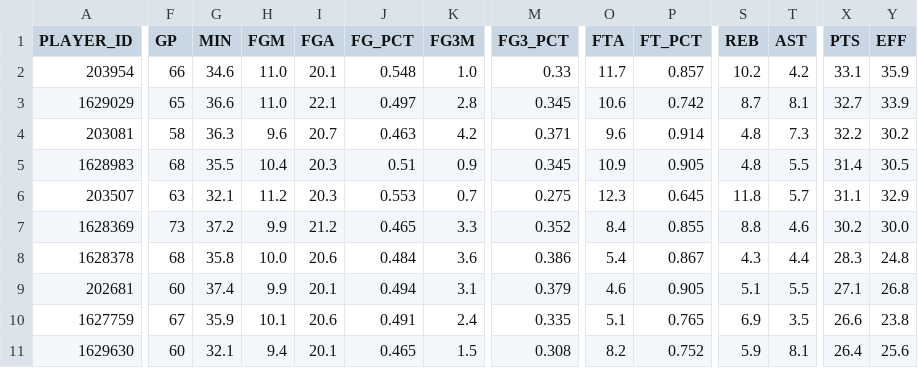
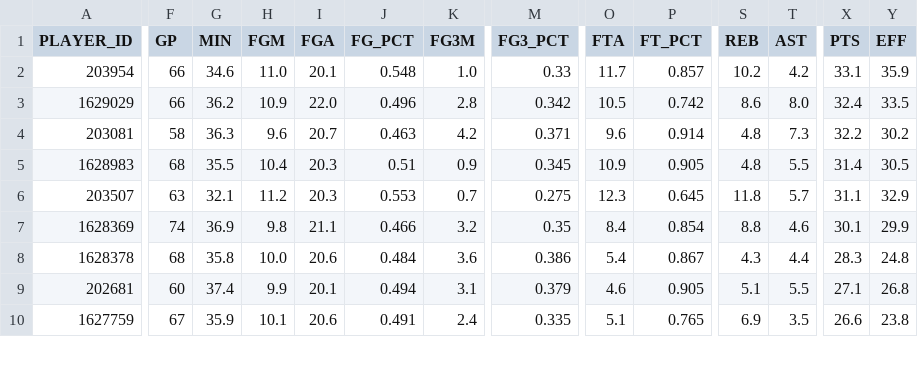
Before and after one commit to penborter/nba-data, a CSV file: data/dynamic/NBA_Leaders_PTSPerGame.csv, drawn as a sheet; only a part is shown, gaps mark what is left out; removed rows and columns are numbered as before the commit, all else as after; rows hold the shown columns only; the diff covers the shown part only; the diff names each change by its address in the sheet, - before the commit and + after, or states it on an @@ line.

```diff
--- a/data/dynamic/NBA_Leaders_PTSPerGame.csv
+++ b/data/dynamic/NBA_Leaders_PTSPerGame.csv
-F3 (GP): 65
+F3 (GP): 66
-G3 (MIN): 36.6
+G3 (MIN): 36.2
-H3 (FGM): 11.0
+H3 (FGM): 10.9
-I3 (FGA): 22.1
+I3 (FGA): 22.0
-J3 (FG_PCT): 0.497
+J3 (FG_PCT): 0.496
-M3 (FG3_PCT): 0.345
+M3 (FG3_PCT): 0.342
-O3 (FTA): 10.6
+O3 (FTA): 10.5
-S3 (REB): 8.7
+S3 (REB): 8.6
-T3 (AST): 8.1
+T3 (AST): 8.0
-X3 (PTS): 32.7
+X3 (PTS): 32.4
-Y3 (EFF): 33.9
+Y3 (EFF): 33.5
-F7 (GP): 73
+F7 (GP): 74
-G7 (MIN): 37.2
+G7 (MIN): 36.9
-H7 (FGM): 9.9
+H7 (FGM): 9.8
-I7 (FGA): 21.2
+I7 (FGA): 21.1
-J7 (FG_PCT): 0.465
+J7 (FG_PCT): 0.466
-K7 (FG3M): 3.3
+K7 (FG3M): 3.2
-M7 (FG3_PCT): 0.352
+M7 (FG3_PCT): 0.35
-P7 (FT_PCT): 0.855
+P7 (FT_PCT): 0.854
-X7 (PTS): 30.2
+X7 (PTS): 30.1
-Y7 (EFF): 30.0
+Y7 (EFF): 29.9
-row 11: 1629630 | 60 | 32.1 | 9.4 | 20.1 | 0.465 | 1.5 | 0.308 | 8.2 | 0.752 | 5.9 | 8.1 | 26.4 | 25.6
```
Also changed, not shown: 2 added rows, 1 removed row and 36 edited cells elsewhere in this file, data/dynamic/NBA_Leaders_ASTPerGame.csv, data/dynamic/NBA_Leaders_PTSTotals.csv, 1 other file.
